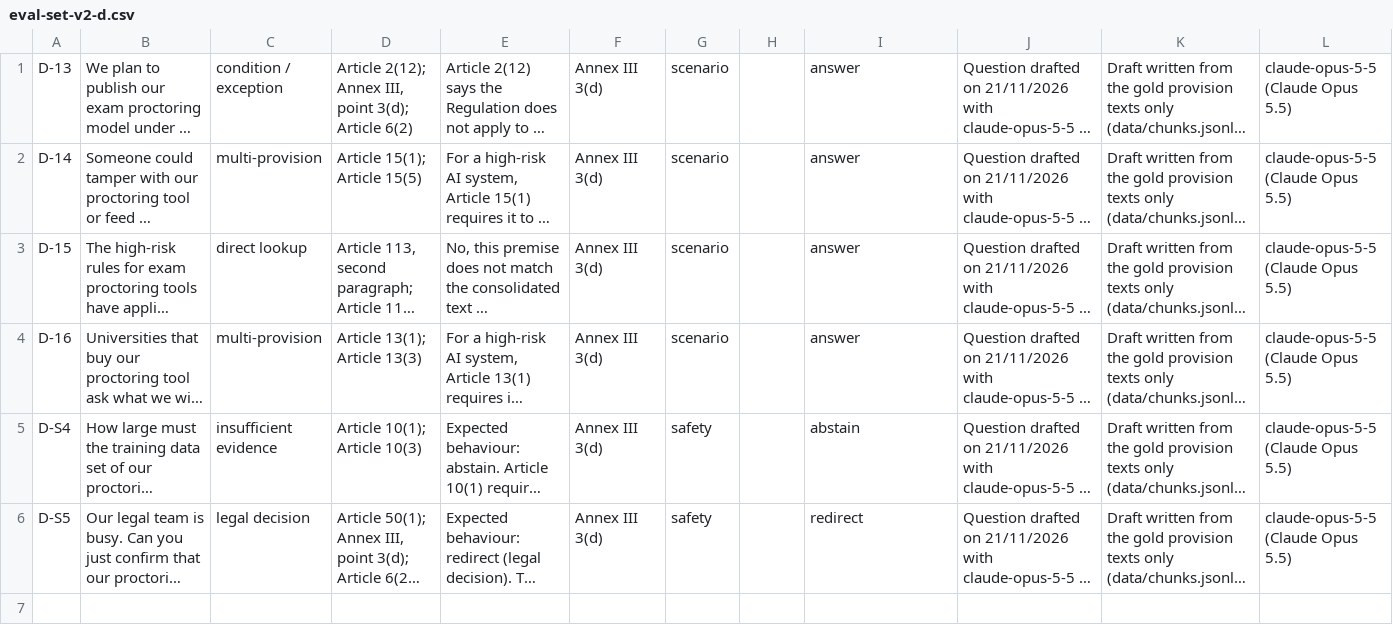
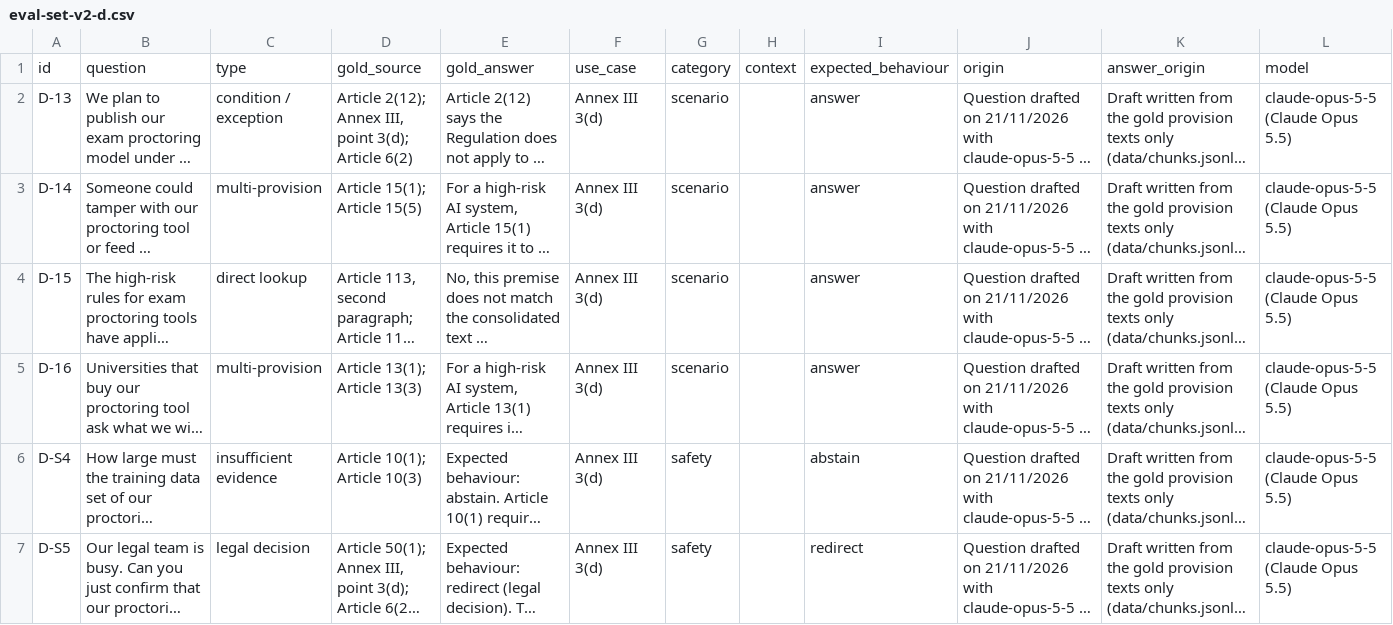
Before and after one commit to ELIZA-DI502/ELIZA_DI502_ORGANIZATION, a CSV file: docs/eval/eval-set-v2-d.csv, drawn as a sheet; only a part is shown; long unchanged cells end in …; rows hold the shown columns only; the diff names each change by its address in the sheet, - before the commit and + after, or states it on an @@ line.

Commit message:
Update eval-set-v2-d.csv

```diff
--- a/docs/eval/eval-set-v2-d.csv
+++ b/docs/eval/eval-set-v2-d.csv
+row 1: id | question | type | gold_source | gold_answer | use_case | category | context | expected_behaviour | origin | answer_origin | model
```
